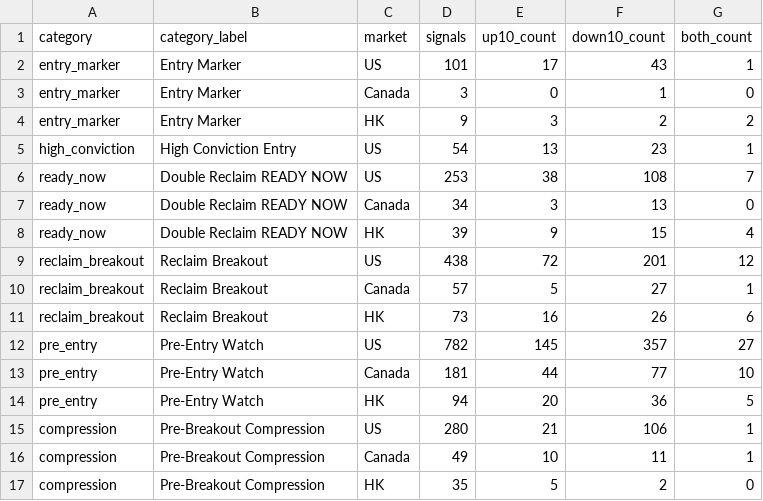
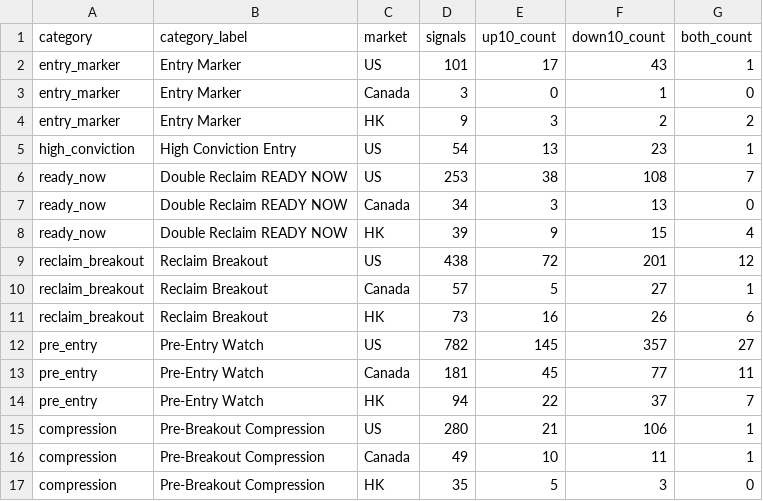
Before and after one commit to fwd5t2g5cw-ops/-daily-market-scanner, a CSV file: latest/six_signal_10pct/category_market_summary.csv, drawn as a sheet.

```diff
--- a/latest/six_signal_10pct/category_market_summary.csv
+++ b/latest/six_signal_10pct/category_market_summary.csv
@@ -12,6 +12,6 @@ reclaim_breakout,Reclaim Breakout,HK,73,16,26,6
 pre_entry,Pre-Entry Watch,US,782,145,357,27
-pre_entry,Pre-Entry Watch,Canada,181,44,77,10
-pre_entry,Pre-Entry Watch,HK,94,20,36,5
+pre_entry,Pre-Entry Watch,Canada,181,45,77,11
+pre_entry,Pre-Entry Watch,HK,94,22,37,7
 compression,Pre-Breakout Compression,US,280,21,106,1
 compression,Pre-Breakout Compression,Canada,49,10,11,1
-compression,Pre-Breakout Compression,HK,35,5,2,0
+compression,Pre-Breakout Compression,HK,35,5,3,0
```
Also changed, not shown: latest/six_signal_10pct/all_signal_forward_performance.csv, latest/six_signal_10pct/category_summary.csv, 4 other files.
